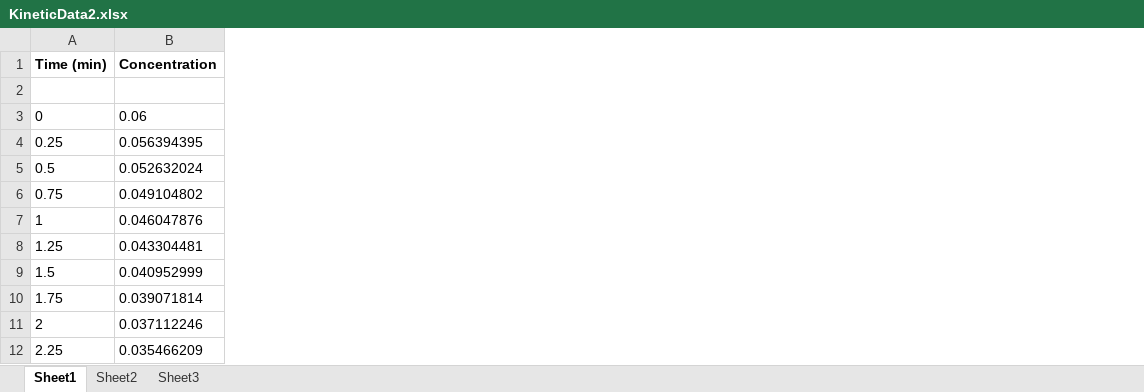
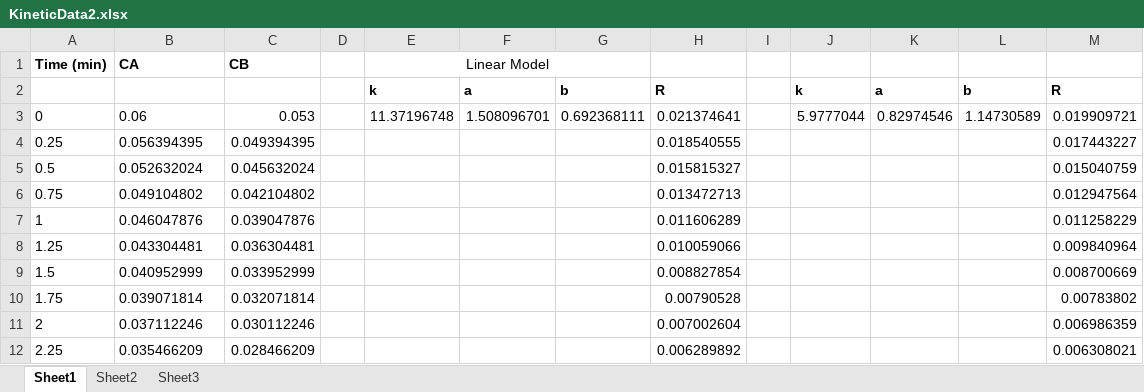
Before and after one commit to EthanThePorter/che291, an Excel workbook: Lab 5/KineticData2.xlsx, sheet Sheet1, drawn as a sheet; only a part is shown; values as stored, in another font and other column widths than the file's, no borders; charts and pictures not drawn; the diff names each change by its address in the sheet, - before the commit and + after, or states it on an @@ line.

```diff
--- a/Lab 5/KineticData2.xlsx (sheet Sheet1)
+++ b/Lab 5/KineticData2.xlsx (sheet Sheet1)
+column C (CB), rows 3-12: 0.053 | 0.049394395 | 0.045632024 | 0.042104802 | 0.039047876 | 0.036304481 | 0.033952999 | 0.032071814 | 0.030112246 | 0.028466209
+column D, empty
+column E (Linear Model), rows 2-3: k | 11.37196748
+column F, rows 2-3: a | 1.508096701
+column G, rows 2-3: b | 0.692368111
+column H, rows 2-12: R | 0.021374641 | 0.018540555 | 0.015815327 | 0.013472713 | 0.011606289 | 0.010059066 | 0.008827854 | 0.00790528 | 0.007002604 | 0.006289892
+column I, empty
+column J, rows 2-3: k | 5.9777044
+column K, rows 2-3: a | 0.82974546
+column L, rows 2-3: b | 1.14730589
+column M, rows 2-12: R | 0.019909721 | 0.017443227 | 0.015040759 | 0.012947564 | 0.011258229 | 0.009840964 | 0.008700669 | 0.00783802 | 0.006986359 | 0.006308021
-B1: Concentration
+B1: CA
-row 2: (empty)
+row 2:  |  |  |  | k | a | b | R |  | k | a | b | R
```
Also changed, not shown: charts or pictures, 2 other files.
